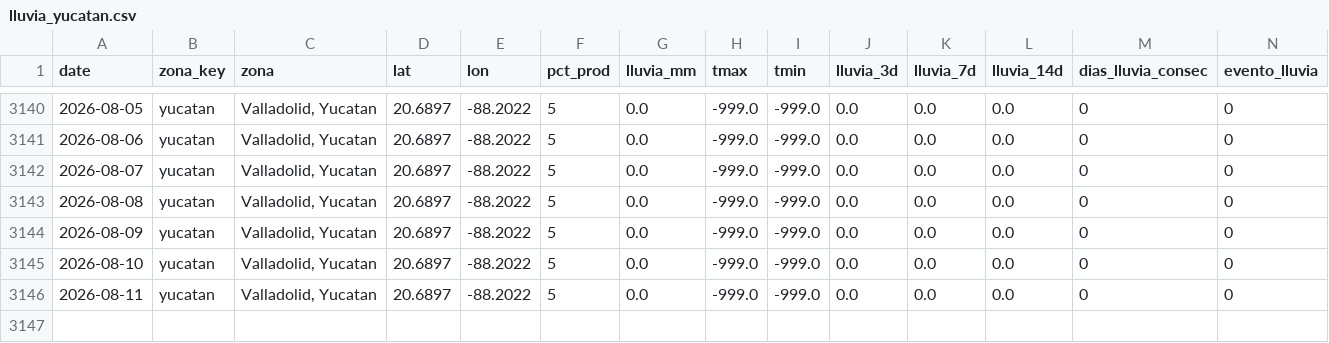
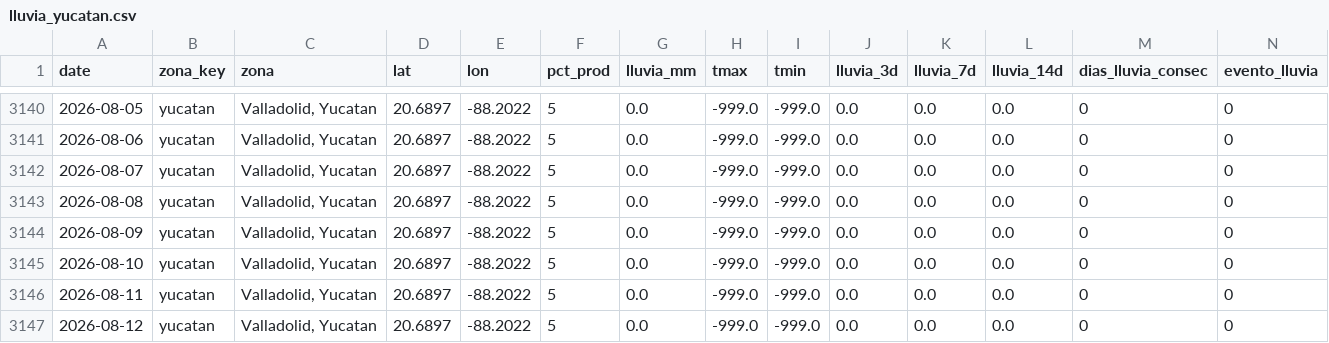
Before and after one commit to savic14/lime_intel, a CSV file: data/processed/lluvia_yucatan.csv, drawn as a sheet; only a part is shown, gaps mark what is left out; the diff names each change by its address in the sheet, - before the commit and + after, or states it on an @@ line.

```diff
--- a/data/processed/lluvia_yucatan.csv
+++ b/data/processed/lluvia_yucatan.csv
+row 3147: 2026-08-12 | yucatan | Valladolid, Yucatan | 20.6897 | -88.2022 | 5 | 0.0 | -999.0 | -999.0 | 0.0 | 0.0 | 0.0 | 0 | 0
```
Also changed, not shown: data/processed/lluvia_mtt.csv, data/processed/lluvia_tabasco.csv, 7 other files.
